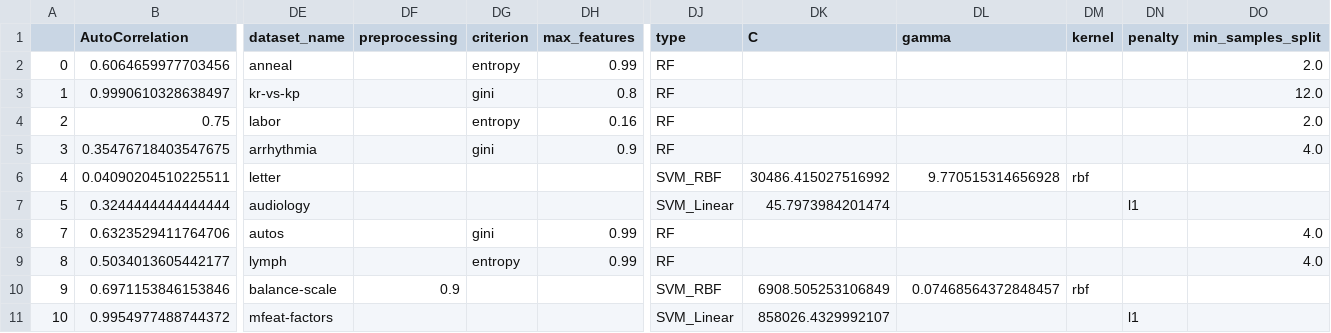
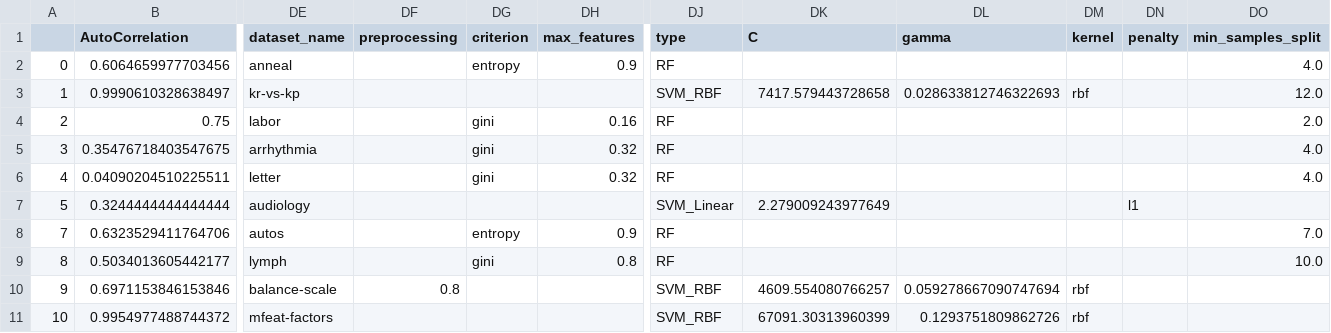
Before and after one commit to lborodaevAMS/AML_TPE, a CSV file: metafeatures_original_perf.csv, drawn as a sheet; only a part is shown, gaps mark what is left out; the diff covers the shown part only; the diff names each change by its address in the sheet, - before the commit and + after, or states it on an @@ line.

```diff
--- a/metafeatures_original_perf.csv
+++ b/metafeatures_original_perf.csv
-DH2 (max_features): 0.99
+DH2 (max_features): 0.9
-DO2 (min_samples_split): 2.0
+DO2 (min_samples_split): 4.0
-DG3 (criterion): gini
+DG3 (criterion): (empty)
-DH3 (max_features): 0.8
+DH3 (max_features): (empty)
-DJ3 (type): RF
+DJ3 (type): SVM_RBF
-DK3 (C): (empty)
+DK3 (C): 7417.579443728658
-DL3 (gamma): (empty)
+DL3 (gamma): 0.028633812746322693
-DM3 (kernel): (empty)
+DM3 (kernel): rbf
-DG4 (criterion): entropy
+DG4 (criterion): gini
-DH5 (max_features): 0.9
+DH5 (max_features): 0.32
-DG6 (criterion): (empty)
+DG6 (criterion): gini
-DH6 (max_features): (empty)
+DH6 (max_features): 0.32
-DJ6 (type): SVM_RBF
+DJ6 (type): RF
-DK6 (C): 30486.415027516992
+DK6 (C): (empty)
-DL6 (gamma): 9.770515314656928
+DL6 (gamma): (empty)
-DM6 (kernel): rbf
+DM6 (kernel): (empty)
-DO6 (min_samples_split): (empty)
+DO6 (min_samples_split): 4.0
-DK7 (C): 45.7973984201474
+DK7 (C): 2.279009243977649
-DG8 (criterion): gini
+DG8 (criterion): entropy
-DH8 (max_features): 0.99
+DH8 (max_features): 0.9
-DO8 (min_samples_split): 4.0
+DO8 (min_samples_split): 7.0
-DG9 (criterion): entropy
+DG9 (criterion): gini
-DH9 (max_features): 0.99
+DH9 (max_features): 0.8
-DO9 (min_samples_split): 4.0
+DO9 (min_samples_split): 10.0
-DF10 (preprocessing): 0.9
+DF10 (preprocessing): 0.8
-DK10 (C): 6908.505253106849
+DK10 (C): 4609.554080766257
-DL10 (gamma): 0.07468564372848457
+DL10 (gamma): 0.059278667090747694
-DJ11 (type): SVM_Linear
+DJ11 (type): SVM_RBF
-DK11 (C): 858026.4329992107
+DK11 (C): 67091.30313960399
-DL11 (gamma): (empty)
+DL11 (gamma): 0.1293751809862726
-DM11 (kernel): (empty)
+DM11 (kernel): rbf
-DN11 (penalty): l1
+DN11 (penalty): (empty)
```
Also changed, not shown: 139 edited cells elsewhere in this file, 4 other files.
